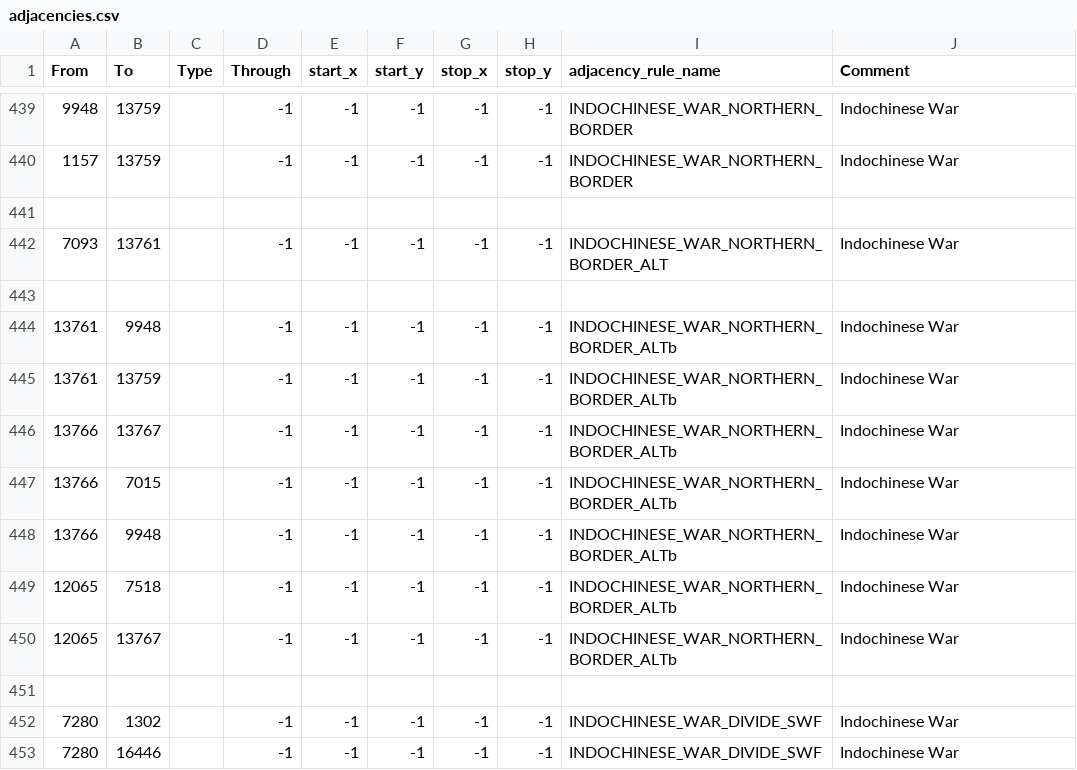
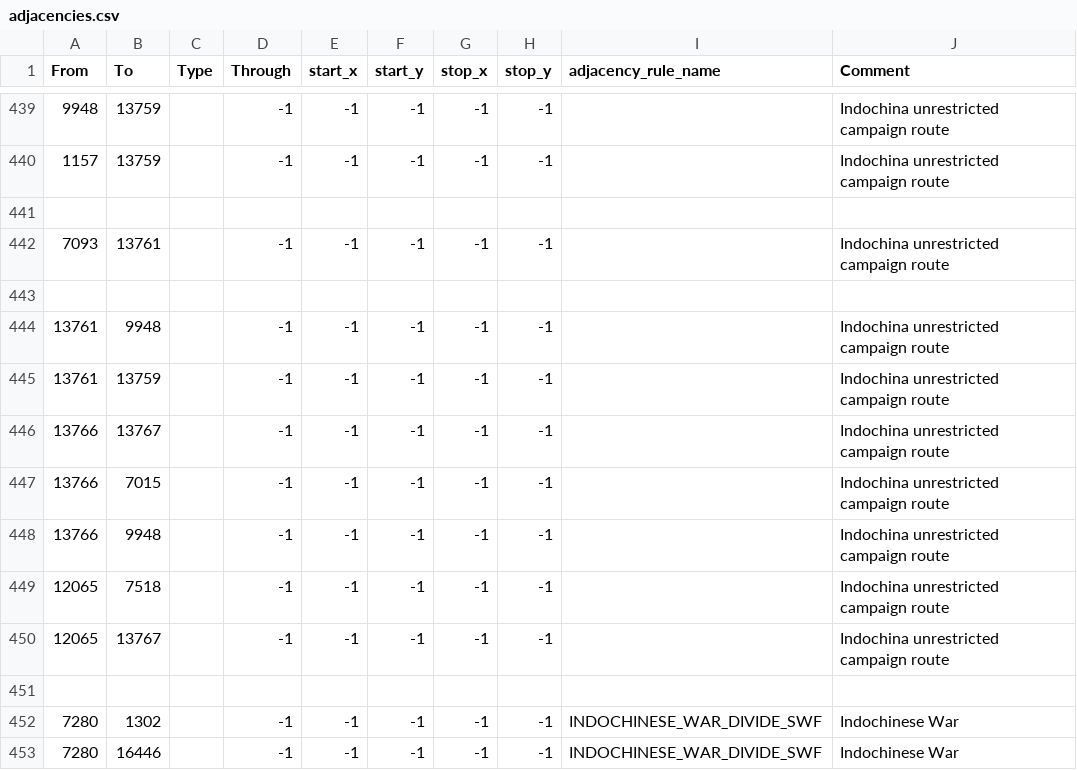
Before and after one commit to Cold-War-Iron-Curtain-Dev-Team/ColdWarIronCurtain, a CSV file: Cold War Iron Curtain/map/adjacencies.csv, drawn as a sheet; only a part is shown, gaps mark what is left out; the diff covers the shown part only.

Commit message:
Rework VIN campaigns and restore THO

```diff
--- a/Cold War Iron Curtain/map/adjacencies.csv
+++ b/Cold War Iron Curtain/map/adjacencies.csv
@@ -439,13 +439,13 @@ From;To;Type;Through;start_x;start_y;stop_x;stop_y;adjacency_rule_name;Comment
-9948;13759;;-1;-1;-1;-1;-1;INDOCHINESE_WAR_NORTHERN_BORDER;Indochinese War
-1157;13759;;-1;-1;-1;-1;-1;INDOCHINESE_WAR_NORTHERN_BORDER;Indochinese War
+9948;13759;;-1;-1;-1;-1;-1;;Indochina unrestricted campaign route
+1157;13759;;-1;-1;-1;-1;-1;;Indochina unrestricted campaign route
 
-7093;13761;;-1;-1;-1;-1;-1;INDOCHINESE_WAR_NORTHERN_BORDER_ALT;Indochinese War
+7093;13761;;-1;-1;-1;-1;-1;;Indochina unrestricted campaign route
 
-13761;9948;;-1;-1;-1;-1;-1;INDOCHINESE_WAR_NORTHERN_BORDER_ALTb;Indochinese War
-13761;13759;;-1;-1;-1;-1;-1;INDOCHINESE_WAR_NORTHERN_BORDER_ALTb;Indochinese War
-13766;13767;;-1;-1;-1;-1;-1;INDOCHINESE_WAR_NORTHERN_BORDER_ALTb;Indochinese War
-13766;7015;;-1;-1;-1;-1;-1;INDOCHINESE_WAR_NORTHERN_BORDER_ALTb;Indochinese War
-13766;9948;;-1;-1;-1;-1;-1;INDOCHINESE_WAR_NORTHERN_BORDER_ALTb;Indochinese War
-12065;7518;;-1;-1;-1;-1;-1;INDOCHINESE_WAR_NORTHERN_BORDER_ALTb;Indochinese War
-12065;13767;;-1;-1;-1;-1;-1;INDOCHINESE_WAR_NORTHERN_BORDER_ALTb;Indochinese War
+13761;9948;;-1;-1;-1;-1;-1;;Indochina unrestricted campaign route
+13761;13759;;-1;-1;-1;-1;-1;;Indochina unrestricted campaign route
+13766;13767;;-1;-1;-1;-1;-1;;Indochina unrestricted campaign route
+13766;7015;;-1;-1;-1;-1;-1;;Indochina unrestricted campaign route
+13766;9948;;-1;-1;-1;-1;-1;;Indochina unrestricted campaign route
+12065;7518;;-1;-1;-1;-1;-1;;Indochina unrestricted campaign route
+12065;13767;;-1;-1;-1;-1;-1;;Indochina unrestricted campaign route
 
```
Also changed, not shown: 98 edited cells elsewhere in this file, 42 other files.
